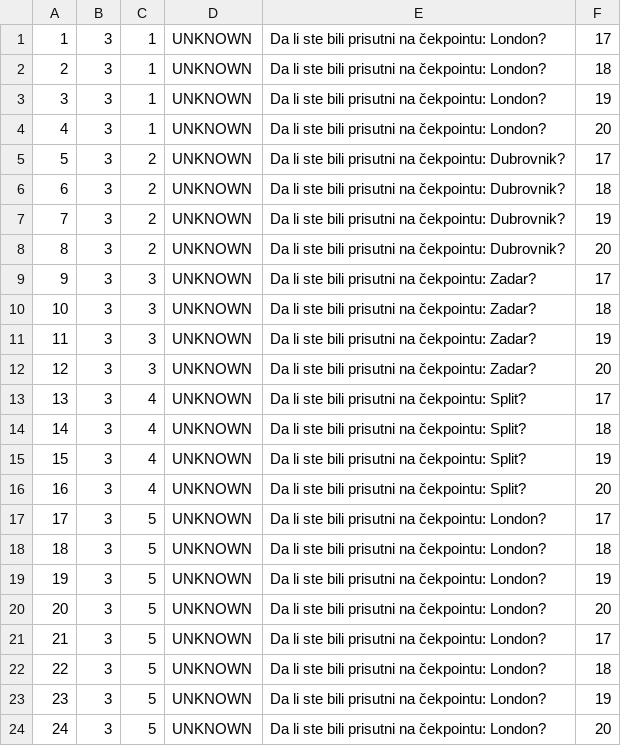
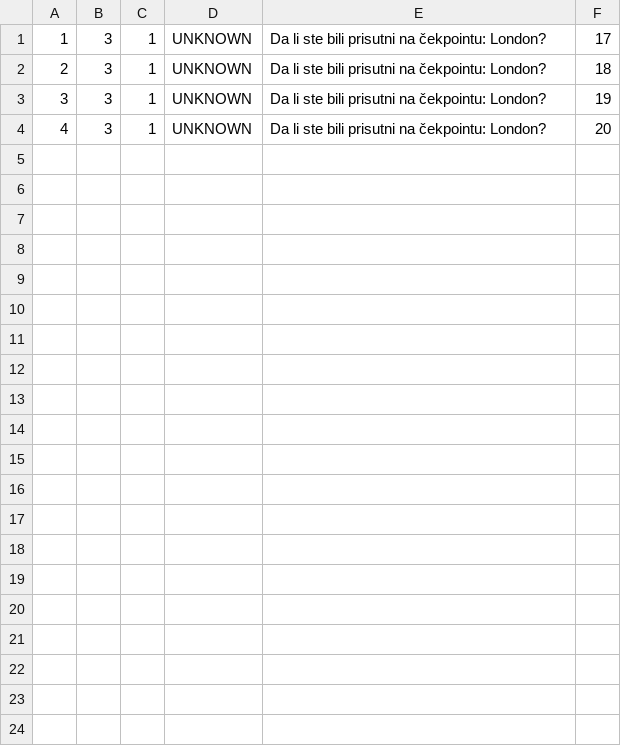
Before and after one commit to uslje13/turisticka-agencija, a CSV file: TravelAgency/Resources/Data/guestsAttendances.csv, drawn as a sheet; the diff names each change by its address in the sheet, - before the commit and + after, or states it on an @@ line.

Commit message:
GuestAttendanceViewModel
Cleaned Guest attendance view model

```diff
--- a/TravelAgency/Resources/Data/guestsAttendances.csv
+++ b/TravelAgency/Resources/Data/guestsAttendances.csv
-row 5: 5 | 3 | 2 | UNKNOWN | Da li ste bili prisutni na čekpointu: Dubrovnik? | 17
-row 6: 6 | 3 | 2 | UNKNOWN | Da li ste bili prisutni na čekpointu: Dubrovnik? | 18
-row 7: 7 | 3 | 2 | UNKNOWN | Da li ste bili prisutni na čekpointu: Dubrovnik? | 19
-row 8: 8 | 3 | 2 | UNKNOWN | Da li ste bili prisutni na čekpointu: Dubrovnik? | 20
-row 9: 9 | 3 | 3 | UNKNOWN | Da li ste bili prisutni na čekpointu: Zadar? | 17
-row 10: 10 | 3 | 3 | UNKNOWN | Da li ste bili prisutni na čekpointu: Zadar? | 18
-row 11: 11 | 3 | 3 | UNKNOWN | Da li ste bili prisutni na čekpointu: Zadar? | 19
-row 12: 12 | 3 | 3 | UNKNOWN | Da li ste bili prisutni na čekpointu: Zadar? | 20
-row 13: 13 | 3 | 4 | UNKNOWN | Da li ste bili prisutni na čekpointu: Split? | 17
-row 14: 14 | 3 | 4 | UNKNOWN | Da li ste bili prisutni na čekpointu: Split? | 18
-row 15: 15 | 3 | 4 | UNKNOWN | Da li ste bili prisutni na čekpointu: Split? | 19
-row 16: 16 | 3 | 4 | UNKNOWN | Da li ste bili prisutni na čekpointu: Split? | 20
-row 17: 17 | 3 | 5 | UNKNOWN | Da li ste bili prisutni na čekpointu: London? | 17
-row 18: 18 | 3 | 5 | UNKNOWN | Da li ste bili prisutni na čekpointu: London? | 18
-row 19: 19 | 3 | 5 | UNKNOWN | Da li ste bili prisutni na čekpointu: London? | 19
-row 20: 20 | 3 | 5 | UNKNOWN | Da li ste bili prisutni na čekpointu: London? | 20
-row 21: 21 | 3 | 5 | UNKNOWN | Da li ste bili prisutni na čekpointu: London? | 17
-row 22: 22 | 3 | 5 | UNKNOWN | Da li ste bili prisutni na čekpointu: London? | 18
-row 23: 23 | 3 | 5 | UNKNOWN | Da li ste bili prisutni na čekpointu: London? | 19
-row 24: 24 | 3 | 5 | UNKNOWN | Da li ste bili prisutni na čekpointu: London? | 20
```
Also changed, not shown: TravelAgency/Resources/Data/appointments.csv, 4 other files.
